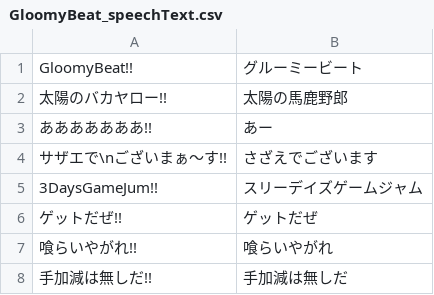
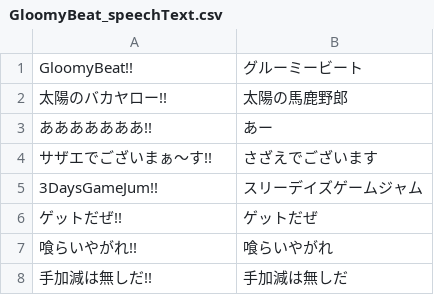
Before and after one commit to RenzoSuganuma/vgat_3days_maker_game, a CSV file: Assets/Resources/GloomyBeat_speechText.csv, drawn as a sheet; only a part is shown; the diff covers the shown part only.

```diff
--- a/Assets/Resources/GloomyBeat_speechText.csv
+++ b/Assets/Resources/GloomyBeat_speechText.csv
@@ -3,3 +3,3 @@ GloomyBeat!!,グルーミービート
 あああああああ!!,あー
-サザエで\nございまぁ〜す!!,さざえでございます
+サザエでございまぁ〜す!!,さざえでございます
 3DaysGameJum!!,スリーデイズゲームジャム
```
Also changed, not shown: 10 edited cells elsewhere in this file, 1 other file.
